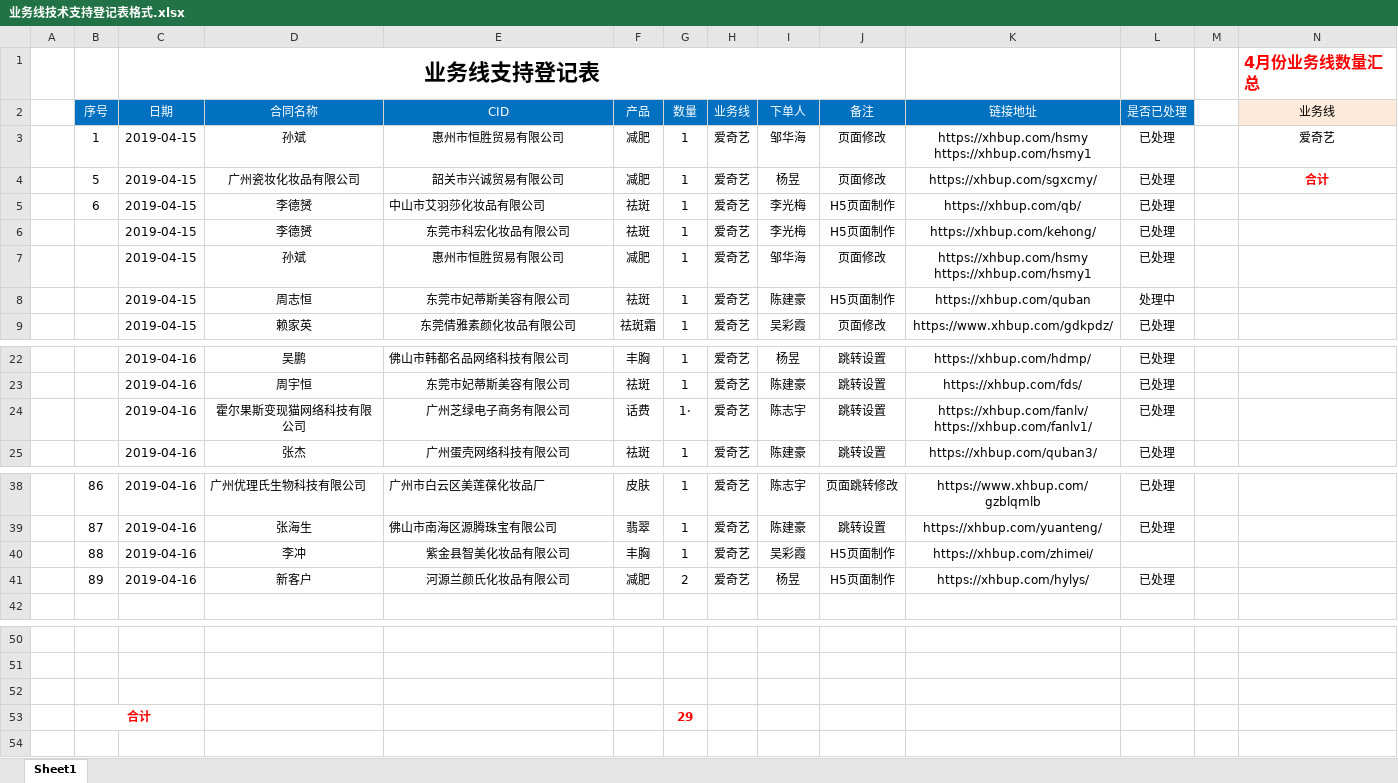
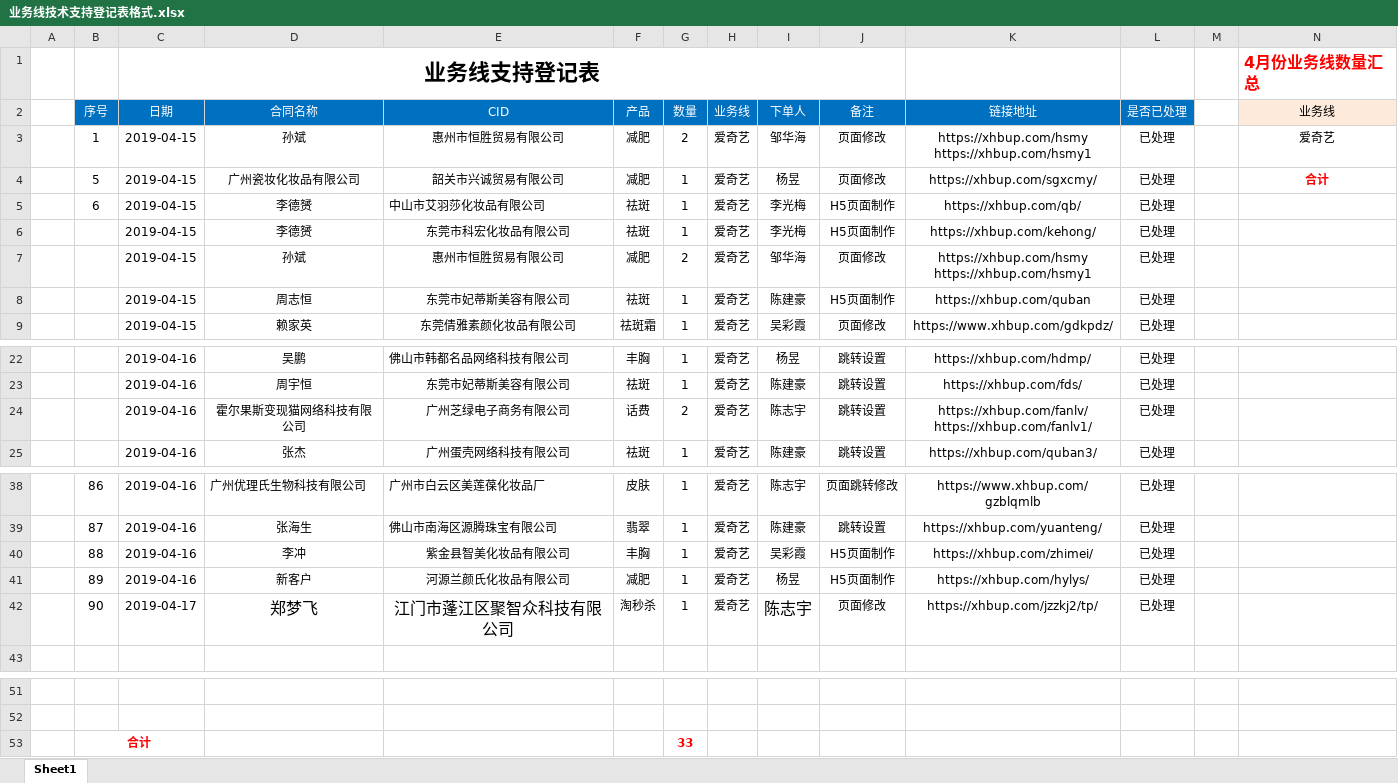
Before and after one commit to a279623002/myWork, an Excel workbook: 业务线技术支持登记表格式.xlsx, sheet Sheet1, drawn as a sheet; only a part is shown, gaps mark what is left out; values as stored, in another font and other column widths than the file's, no borders; charts and pictures not drawn; removed rows and columns are numbered as before the commit, all else as after; rows hold the shown columns only; the diff names each change by its address in the sheet, - before the commit and + after, or states it on an @@ line.

```diff
--- a/业务线技术支持登记表格式.xlsx (sheet Sheet1)
+++ b/业务线技术支持登记表格式.xlsx (sheet Sheet1)
-G3 (数量): 1
+G3 (数量): 2
-G7 (数量): 1
+G7 (数量): 2
-L8 (是否已处理): 处理中
+L8 (是否已处理): 已处理
-G24 (数量): 1·
+G24 (数量): 2
-L40 (是否已处理): (empty)
+L40 (是否已处理): 已处理
-G41 (数量): 2
+G41 (数量): 1
+row 42:  | 90 | 2019-04-17 | 郑梦飞 | 江门市蓬江区聚智众科技有限公司 | 淘秒杀 | 1 | 爱奇艺 | 陈志宇 | 页面修改 | https://xhbup.com/jzzkj2/tp/ | 已处理
-row 53: (empty)
+row 53:  | 合计 |  |  |  |  | 33
+B53:C53 merged
-row 53:  | 合计 |  |  |  |  | 29
```
Also changed, not shown: charts or pictures, 1 other file.
